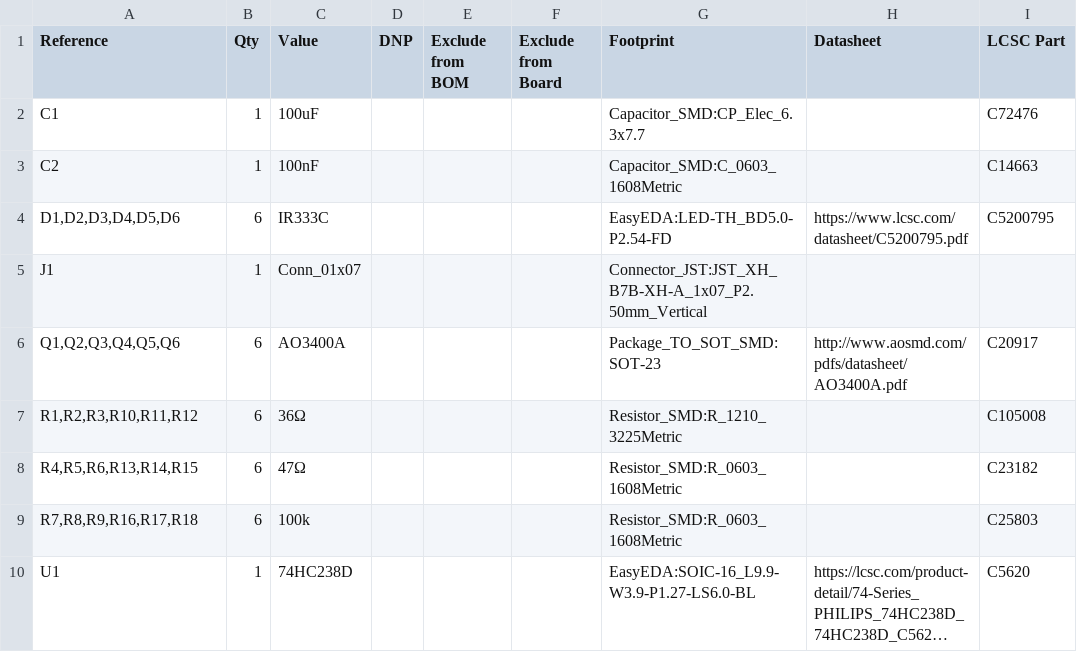
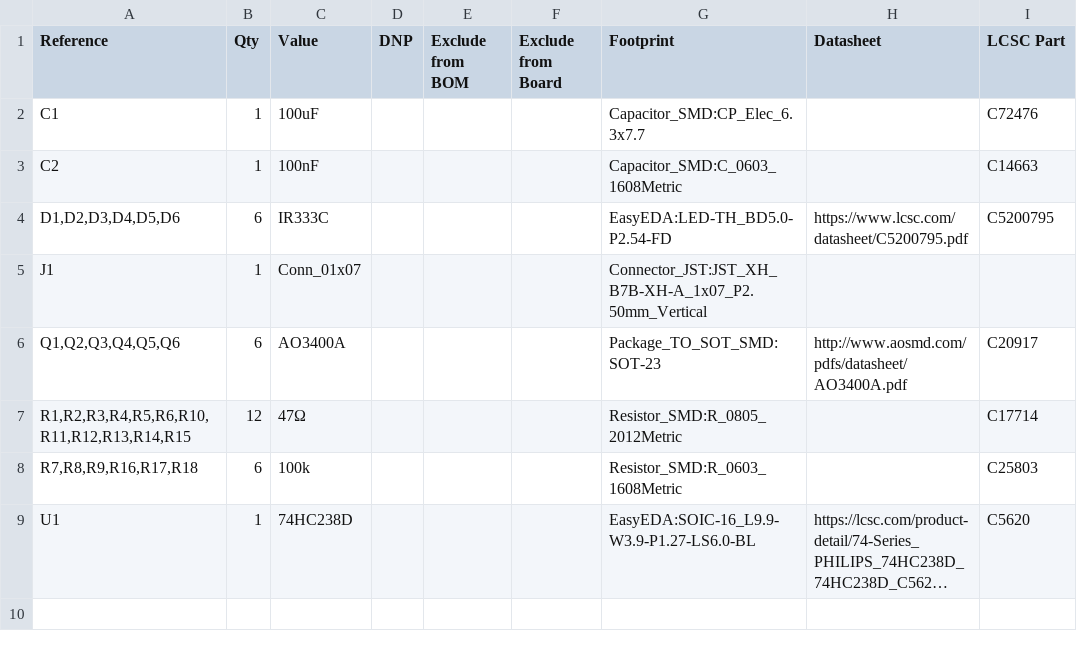
Before and after one commit to leobeo-png/Luminas, a CSV file: hardware/bom/luminas_emitter.csv, drawn as a sheet; long unchanged cells end in …; removed rows and columns are numbered as before the commit, all else as after; the diff names each change by its address in the sheet, - before the commit and + after, or states it on an @@ line.

Commit message:
changed load resistors for the receiver as they are too big

```diff
--- a/hardware/bom/luminas_emitter.csv
+++ b/hardware/bom/luminas_emitter.csv
-row 7: R1,R2,R3,R10,R11,R12 | 6 | 36Ω |  |  |  | Resistor_SMD:R_1210_3225Metric |  | C105008
-row 8: R4,R5,R6,R13,R14,R15 | 6 | 47Ω |  |  |  | Resistor_SMD:R_0603_1608Metric |  | C23182
+row 7: R1,R2,R3,R4,R5,R6,R10,R11,R12,R13,R14,R15 | 12 | 47Ω |  |  |  | Resistor_SMD:R_0805_2012Metric |  | C17714
```
Also changed, not shown: 6 other files.
